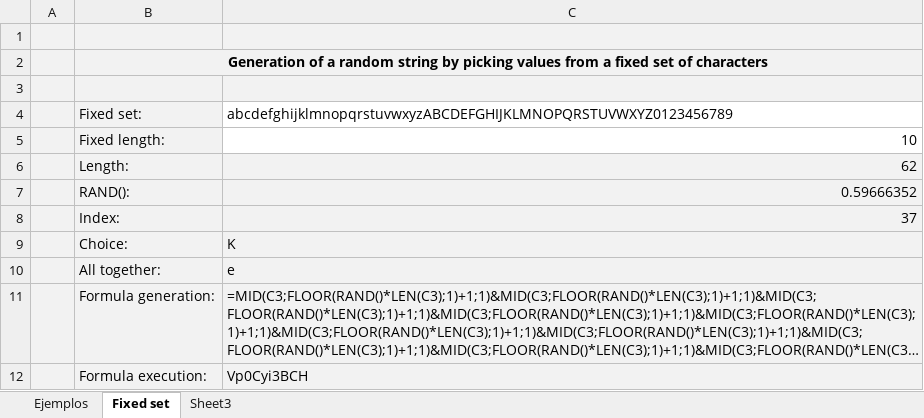
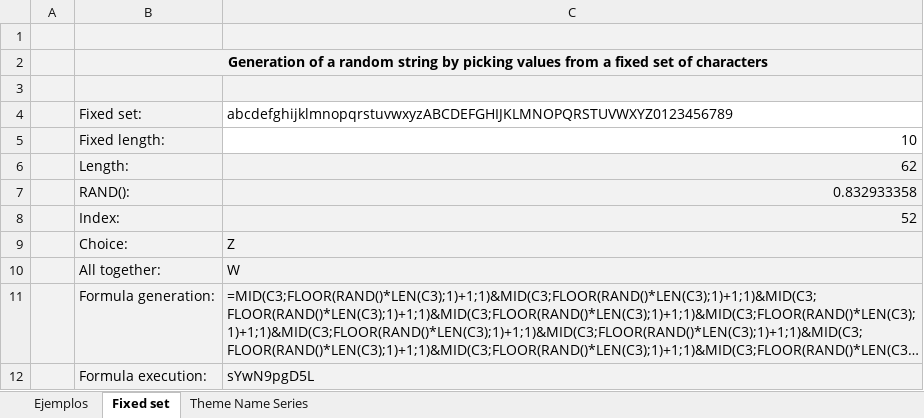
Before and after one commit to ignacio-serrano/misc, an Excel workbook: X-Project tools/Excel/Randomizer.xlsx, sheet Fixed set, drawn as a sheet; long unchanged cells end in …; values as stored, in another font and other column widths than the file's, no borders; the diff names each change by its address in the sheet, - before the commit and + after, or states it on an @@ line.

```diff
--- a/X-Project tools/Excel/Randomizer.xlsx (sheet Fixed set)
+++ b/X-Project tools/Excel/Randomizer.xlsx (sheet Fixed set)
-sheet tab: Sheet3
+sheet tab: Theme Name Series
-C7: 0.59666352
+C7: 0.832933358
-C8: 37
+C8: 52
-C9: K
+C9: Z
-C10: e
+C10: W
-C12: Vp0Cyi3BCH
+C12: sYwN9pgD5L
```
Also changed, not shown: sheet Theme Name Series, sheet Ejemplos, X-Project tools/Excel/Bower Cheatsheet.xlsx, X-Project tools/Excel/Git Cheatsheet.xlsx, 5 other files.
